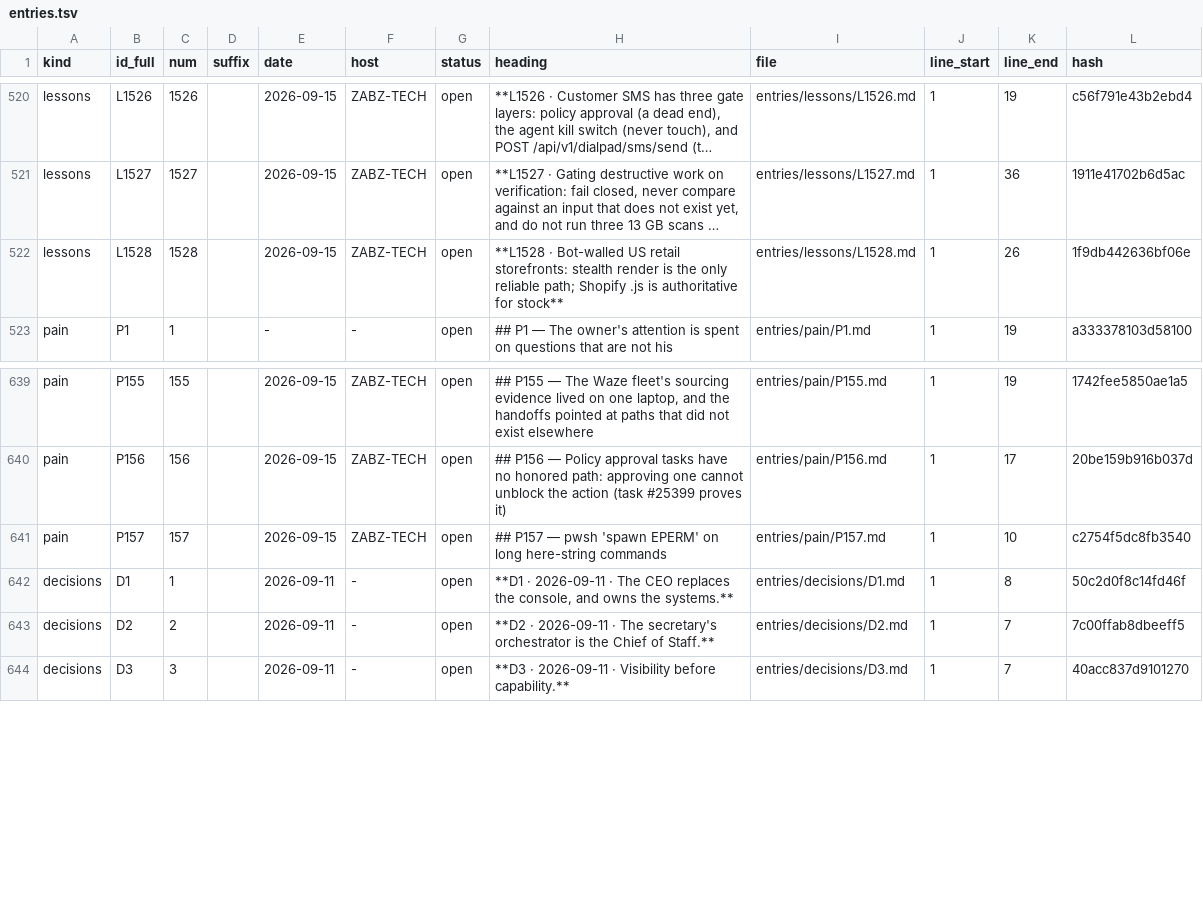
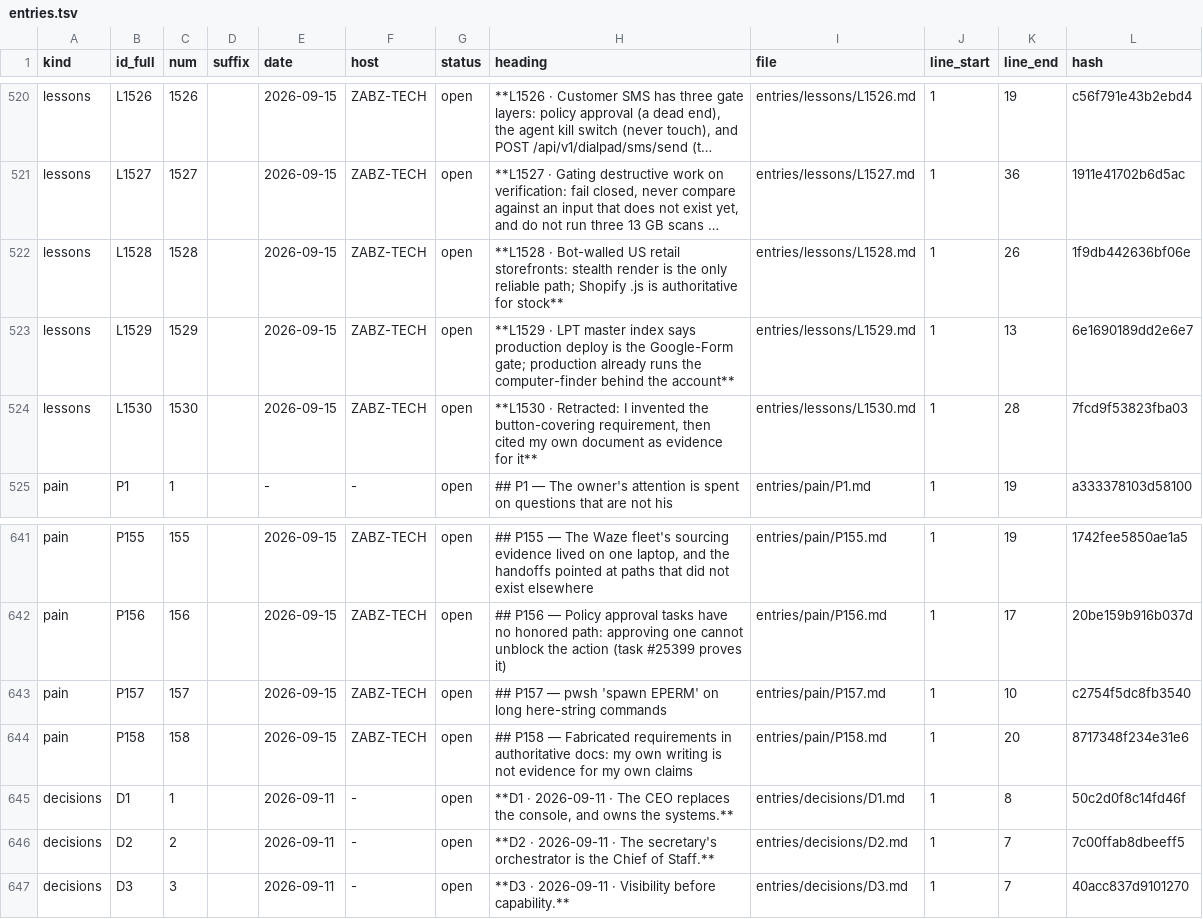
Before and after one commit to lakewoodphone/harness-config, a TSV file: journal/index/entries.tsv, drawn as a sheet; only a part is shown, gaps mark what is left out; long unchanged cells end in …; the diff names each change by its address in the sheet, - before the commit and + after, or states it on an @@ line.

Commit message:
journal: L1530/P158 - retraction of the invented button-covering requirement

```diff
--- a/journal/index/entries.tsv
+++ b/journal/index/entries.tsv
+row 523: lessons | L1529 | 1529 |  | 2026-09-15 | ZABZ-TECH | open | **L1529 · LPT master index says production deploy is the Google-Form gate; production already runs the computer-finder behind the account** | entries/lessons/L1529.md | 1 | 13 | 6e1690189dd2e6e7
+row 524: lessons | L1530 | 1530 |  | 2026-09-15 | ZABZ-TECH | open | **L1530 · Retracted: I invented the button-covering requirement, then cited my own document as evidence for it** | entries/lessons/L1530.md | 1 | 28 | 7fcd9f53823fba03
+row 644: pain | P158 | 158 |  | 2026-09-15 | ZABZ-TECH | open | ## P158 — Fabricated requirements in authoritative docs: my own writing is not evidence for my own claims | entries/pain/P158.md | 1 | 20 | 8717348f234e31e6
```
Also changed, not shown: 4 other files.
